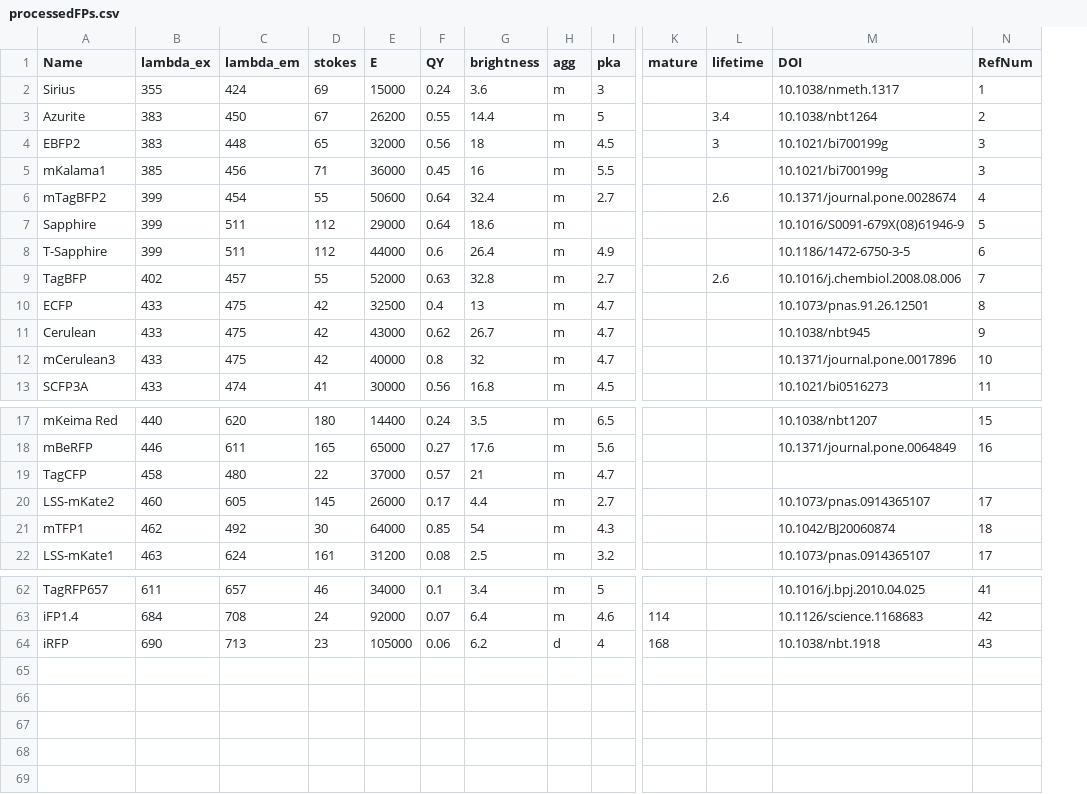
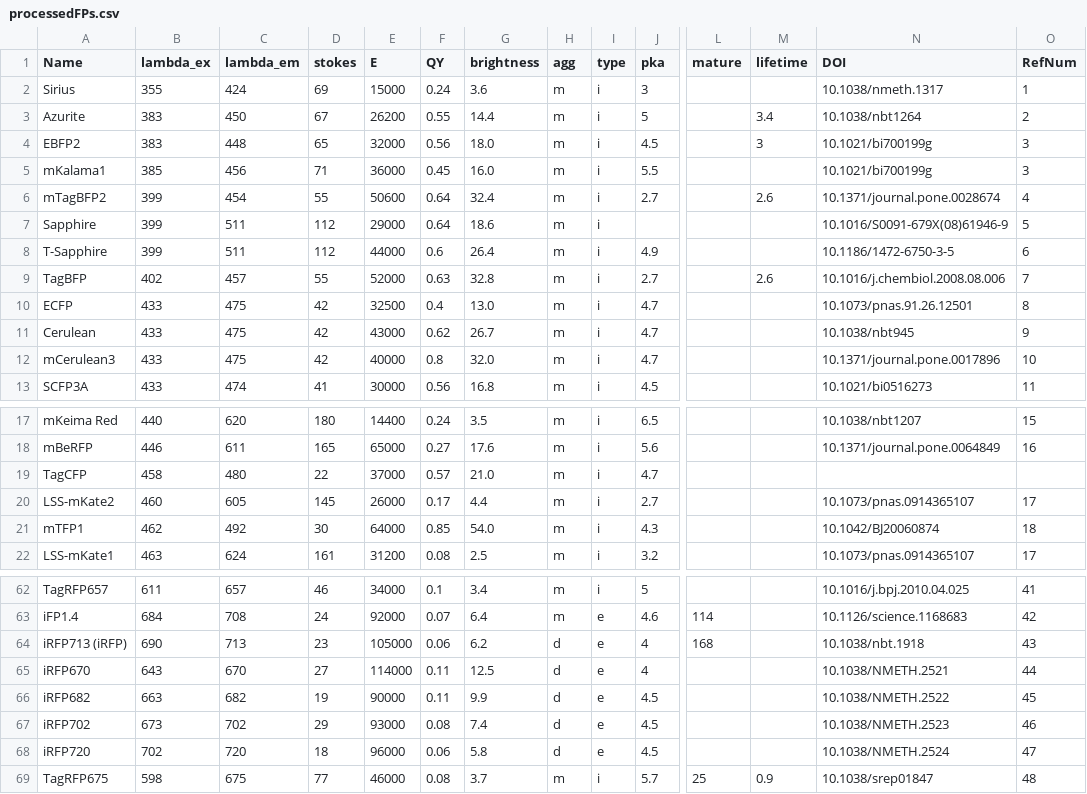
Before and after one commit to kthorn/FPvisualization, a CSV file: processedFPs.csv, drawn as a sheet; only a part is shown, gaps mark what is left out; rows hold the shown columns only; the diff covers the shown part only; the diff names each change by its address in the sheet, - before the commit and + after, or states it on an @@ line.

```diff
--- a/processedFPs.csv
+++ b/processedFPs.csv
+column I (type), rows 2-13: all i; rows 17-22: all i; rows 62-64: i | e | e
-G4 (brightness): 18
+G4 (brightness): 18.0
-G5 (brightness): 16
+G5 (brightness): 16.0
-G10 (brightness): 13
+G10 (brightness): 13.0
-G12 (brightness): 32
+G12 (brightness): 32.0
-G19 (brightness): 21
+G19 (brightness): 21.0
-G21 (brightness): 54
+G21 (brightness): 54.0
-A64 (Name): iRFP
+A64 (Name): iRFP713 (iRFP)
+row 65: iRFP670 | 643 | 670 | 27 | 114000 | 0.11 | 12.5 | d | e | 4 |  |  | 10.1038/NMETH.2521 | 44
+row 66: iRFP682 | 663 | 682 | 19 | 90000 | 0.11 | 9.9 | d | e | 4.5 |  |  | 10.1038/NMETH.2522 | 45
+row 67: iRFP702 | 673 | 702 | 29 | 93000 | 0.08 | 7.4 | d | e | 4.5 |  |  | 10.1038/NMETH.2523 | 46
+row 68: iRFP720 | 702 | 720 | 18 | 96000 | 0.06 | 5.8 | d | e | 4.5 |  |  | 10.1038/NMETH.2524 | 47
+row 69: TagRFP675 | 598 | 675 | 77 | 46000 | 0.08 | 3.7 | m | i | 5.7 | 25 | 0.9 | 10.1038/srep01847 | 48
```
Also changed, not shown: 7 edited cells elsewhere in this file, 7 other files.
